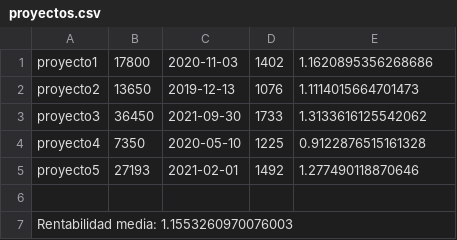
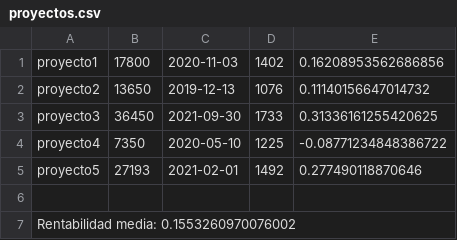
Before and after one commit to feijoes/Freelance-works, a CSV file: Python/Practica19-2022/proyectos.csv, drawn as a sheet.

```diff
--- a/Python/Practica19-2022/proyectos.csv
+++ b/Python/Practica19-2022/proyectos.csv
@@ -1,7 +1,7 @@
-proyecto1,17800,2020-11-03,1402,1.1620895356268686
-proyecto2,13650,2019-12-13,1076,1.1114015664701473
-proyecto3,36450,2021-09-30,1733,1.3133616125542062
-proyecto4,7350,2020-05-10,1225,0.9122876515161328
-proyecto5,27193,2021-02-01,1492,1.277490118870646
+proyecto1,17800,2020-11-03,1402,0.16208953562686856
+proyecto2,13650,2019-12-13,1076,0.11140156647014732
+proyecto3,36450,2021-09-30,1733,0.31336161255420625
+proyecto4,7350,2020-05-10,1225,-0.08771234848386722
+proyecto5,27193,2021-02-01,1492,0.277490118870646
 
-Rentabilidad media: 1.1553260970076003
+Rentabilidad media: 0.1553260970076002
```
Also changed, not shown: 3 other files.
